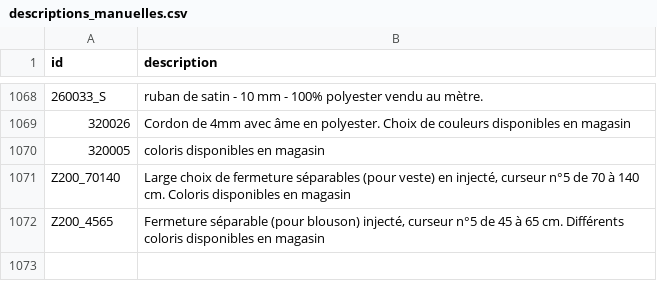
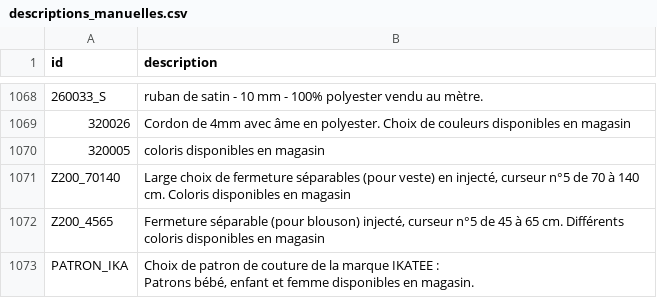
Before and after one commit to leia98nc-code/lagrandemercerie, a CSV file: descriptions_manuelles.csv, drawn as a sheet; only a part is shown, gaps mark what is left out; ↵ is a line break in a cell; the diff names each change by its address in the sheet, - before the commit and + after, or states it on an @@ line.

Commit message:
Modification description PATRON_IKA via back-office

```diff
--- a/descriptions_manuelles.csv
+++ b/descriptions_manuelles.csv
+row 1073: PATRON_IKA | Choix de patron de couture de la marque IKATEE : ↵ Patrons bébé, enfant et femme disponibles en magasin.
```
